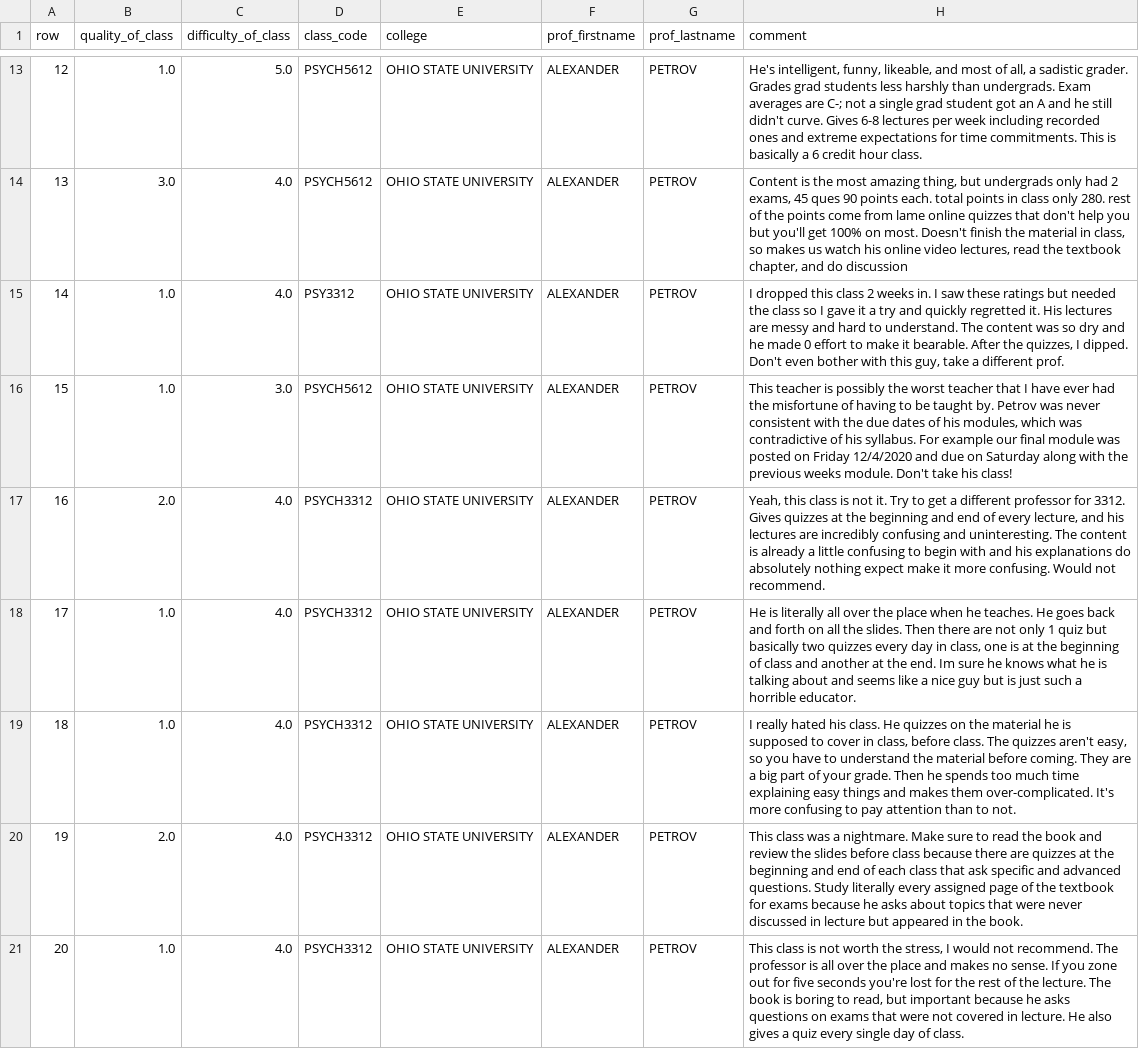
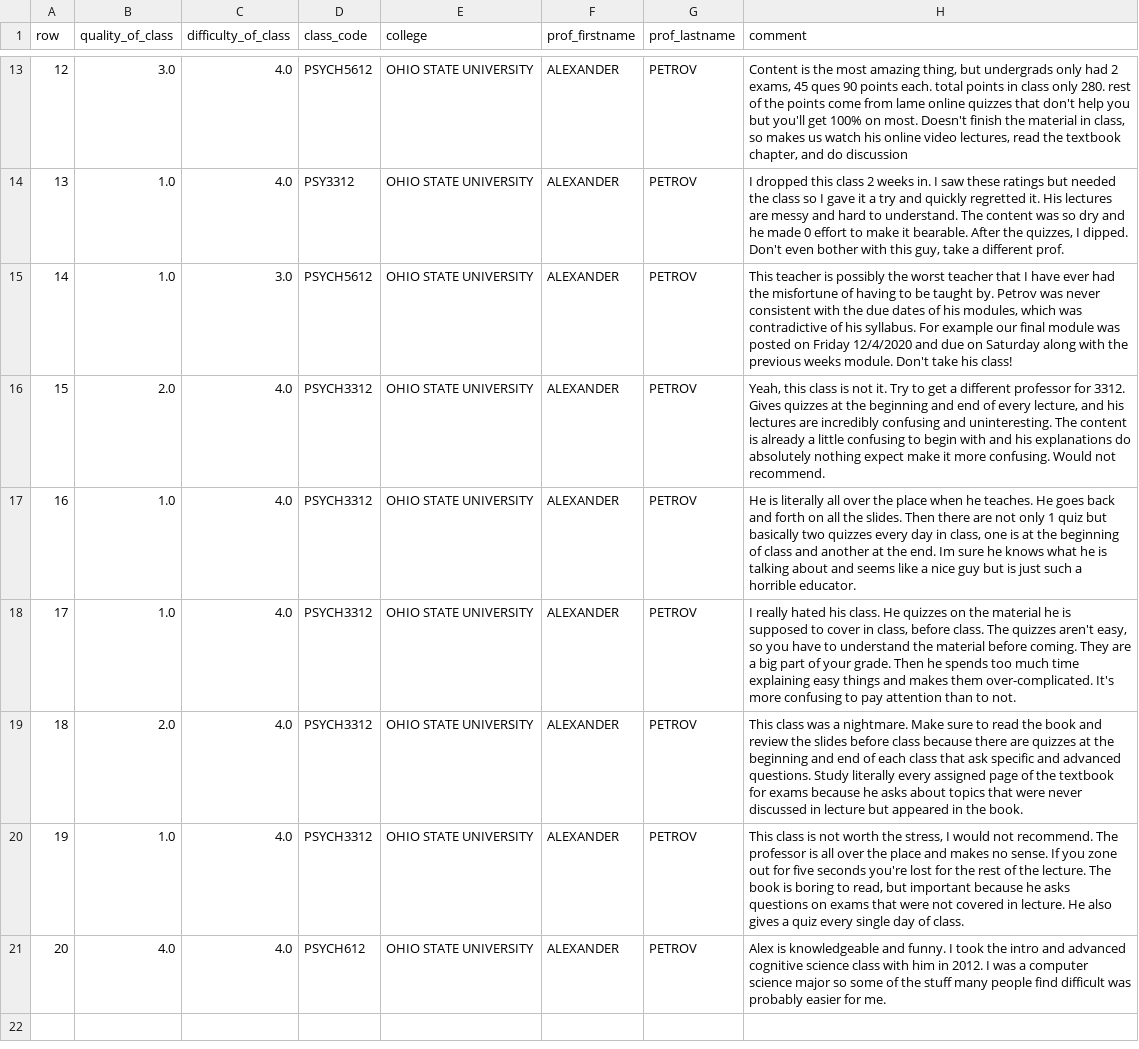
Before and after one commit to jcuriel-unc/set_scraping, a CSV file: scraped_data/rmp_data_OHIO STATE UNIVERSITY_PETROV_ALEXANDER.csv, drawn as a sheet; only a part is shown, gaps mark what is left out; the diff covers the shown part only; the diff names each change by its address in the sheet, - before the commit and + after, or states it on an @@ line.

```diff
--- a/scraped_data/rmp_data_OHIO STATE UNIVERSITY_PETROV_ALEXANDER.csv
+++ b/scraped_data/rmp_data_OHIO STATE UNIVERSITY_PETROV_ALEXANDER.csv
-B13 (quality_of_class): 1.0
+B13 (quality_of_class): 3.0
-C13 (difficulty_of_class): 5.0
+C13 (difficulty_of_class): 4.0
-H13 (comment): He's intelligent, funny, likeable, and most of all, a sadistic grader. Grades grad students less harshly than undergrads. Exam averages are C-; not a single grad student got an A and he still didn't curve. Gives 6-8 lectures per week including recorded ones and extreme expectations for time commitments. This is basically a 6 credit hour class.
+H13 (comment): Content is the most amazing thing, but undergrads only had 2 exams, 45 ques 90 points each. total points in class only 280. rest of the points come from lame online quizzes that don't help you but you'll get 100% on most. Doesn't finish the material in class, so makes us watch his online video lectures, read the textbook chapter, and do discussion
-B14 (quality_of_class): 3.0
+B14 (quality_of_class): 1.0
-D14 (class_code): PSYCH5612
+D14 (class_code): PSY3312
-H14 (comment): Content is the most amazing thing, but undergrads only had 2 exams, 45 ques 90 points each. total points in class only 280. rest of the points come from lame online quizzes that don't help you but you'll get 100% on most. Doesn't finish the material in class, so makes us watch his online video lectures, read the textbook chapter, and do discussion
+H14 (comment): I dropped this class 2 weeks in. I saw these ratings but needed the class so I gave it a try and quickly regretted it. His lectures are messy and hard to understand. The content was so dry and he made 0 effort to make it bearable. After the quizzes, I dipped. Don't even bother with this guy, take a different prof.
-C15 (difficulty_of_class): 4.0
+C15 (difficulty_of_class): 3.0
-D15 (class_code): PSY3312
+D15 (class_code): PSYCH5612
-H15 (comment): I dropped this class 2 weeks in. I saw these ratings but needed the class so I gave it a try and quickly regretted it. His lectures are messy and hard to understand. The content was so dry and he made 0 effort to make it bearable. After the quizzes, I dipped. Don't even bother with this guy, take a different prof.
+H15 (comment): This teacher is possibly the worst teacher that I have ever had the misfortune of having to be taught by. Petrov was never consistent with the due dates of his modules, which was contradictive of his syllabus. For example our final module was posted on Friday 12/4/2020 and due on Saturday along with the previous weeks module. Don't take his class!
-B16 (quality_of_class): 1.0
+B16 (quality_of_class): 2.0
-C16 (difficulty_of_class): 3.0
+C16 (difficulty_of_class): 4.0
-D16 (class_code): PSYCH5612
+D16 (class_code): PSYCH3312
-H16 (comment): This teacher is possibly the worst teacher that I have ever had the misfortune of having to be taught by. Petrov was never consistent with the due dates of his modules, which was contradictive of his syllabus. For example our final module was posted on Friday 12/4/2020 and due on Saturday along with the previous weeks module. Don't take his class!
+H16 (comment): Yeah, this class is not it. Try to get a different professor for 3312. Gives quizzes at the beginning and end of every lecture, and his lectures are incredibly confusing and uninteresting. The content is already a little confusing to begin with and his explanations do absolutely nothing expect make it more confusing. Would not recommend.
-B17 (quality_of_class): 2.0
+B17 (quality_of_class): 1.0
-H17 (comment): Yeah, this class is not it. Try to get a different professor for 3312. Gives quizzes at the beginning and end of every lecture, and his lectures are incredibly confusing and uninteresting. The content is already a little confusing to begin with and his explanations do absolutely nothing expect make it more confusing. Would not recommend.
+H17 (comment): He is literally all over the place when he teaches. He goes back and forth on all the slides. Then there are not only 1 quiz but basically two quizzes every day in class, one is at the beginning of class and another at the end. Im sure he knows what he is talking about and seems like a nice guy but is just such a horrible educator.
-H18 (comment): He is literally all over the place when he teaches. He goes back and forth on all the slides. Then there are not only 1 quiz but basically two quizzes every day in class, one is at the beginning of class and another at the end. Im sure he knows what he is talking about and seems like a nice guy but is just such a horrible educator.
+H18 (comment): I really hated his class. He quizzes on the material he is supposed to cover in class, before class. The quizzes aren't easy, so you have to understand the material before coming. They are a big part of your grade. Then he spends too much time explaining easy things and makes them over-complicated. It's more confusing to pay attention than to not.
-B19 (quality_of_class): 1.0
+B19 (quality_of_class): 2.0
-H19 (comment): I really hated his class. He quizzes on the material he is supposed to cover in class, before class. The quizzes aren't easy, so you have to understand the material before coming. They are a big part of your grade. Then he spends too much time explaining easy things and makes them over-complicated. It's more confusing to pay attention than to not.
+H19 (comment): This class was a nightmare. Make sure to read the book and review the slides before class because there are quizzes at the beginning and end of each class that ask specific and advanced questions. Study literally every assigned page of the textbook for exams because he asks about topics that were never discussed in lecture but appeared in the book.
-B20 (quality_of_class): 2.0
+B20 (quality_of_class): 1.0
-H20 (comment): This class was a nightmare. Make sure to read the book and review the slides before class because there are quizzes at the beginning and end of each class that ask specific and advanced questions. Study literally every assigned page of the textbook for exams because he asks about topics that were never discussed in lecture but appeared in the book.
+H20 (comment): This class is not worth the stress, I would not recommend. The professor is all over the place and makes no sense. If you zone out for five seconds you're lost for the rest of the lecture. The book is boring to read, but important because he asks questions on exams that were not covered in lecture. He also gives a quiz every single day of class.
-B21 (quality_of_class): 1.0
+B21 (quality_of_class): 4.0
-D21 (class_code): PSYCH3312
+D21 (class_code): PSYCH612
-H21 (comment): This class is not worth the stress, I would not recommend. The professor is all over the place and makes no sense. If you zone out for five seconds you're lost for the rest of the lecture. The book is boring to read, but important because he asks questions on exams that were not covered in lecture. He also gives a quiz every single day of class.
+H21 (comment): Alex is knowledgeable and funny. I took the intro and advanced cognitive science class with him in 2012. I was a computer science major so some of the stuff many people find difficult was probably easier for me.
```
Also changed, not shown: 30 edited cells elsewhere in this file, scraped_data/rmp_data_OHIO STATE UNIVERSITY_GUNTHER_RICHARD.csv, scraped_data/rmp_data_OHIO STATE UNIVERSITY_MCGRAW_KATHLEEN.csv, 14 other files.
